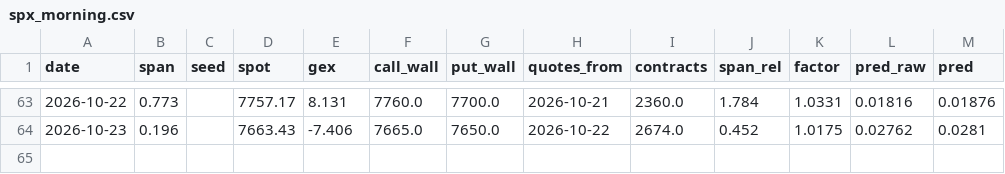
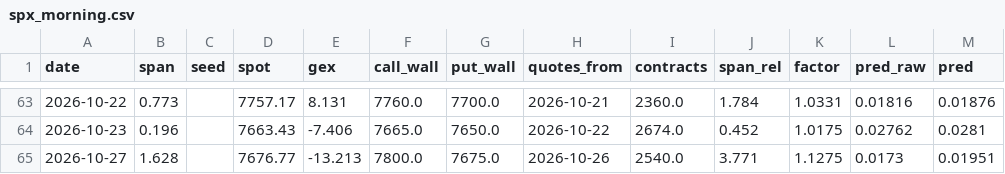
Before and after one commit to vannaflow1/nasdaq-bot, a CSV file: knowledge/spx_morning.csv, drawn as a sheet; only a part is shown, gaps mark what is left out.

```diff
--- a/knowledge/spx_morning.csv
+++ b/knowledge/spx_morning.csv
@@ -64 +64,2 @@ date,span,seed,spot,gex,call_wall,put_wall,quotes_from,contracts,span_rel,factor
 2026-10-23,0.196,,7663.43,-7.406,7665.0,7650.0,2026-10-22,2674.0,0.452,1.0175,0.02762,0.0281
+2026-10-27,1.628,,7676.77,-13.213,7800.0,7675.0,2026-10-26,2540.0,3.771,1.1275,0.0173,0.01951
```
Also changed, not shown: 4 other files.
